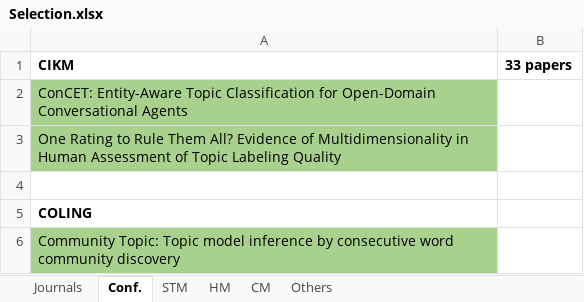
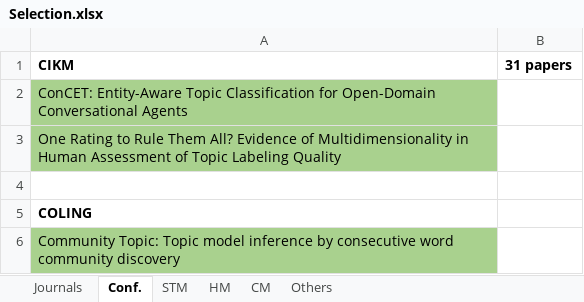
Before and after one commit to iberius96/Msc_Thesis, an Excel workbook: References/Selection/Selection.xlsx, sheet Conf., drawn as a sheet; only a part is shown; values as stored, in another font and other column widths than the file's, no borders; the diff names each change by its address in the sheet, - before the commit and + after, or states it on an @@ line.

```diff
--- a/References/Selection/Selection.xlsx (sheet Conf.)
+++ b/References/Selection/Selection.xlsx (sheet Conf.)
-B1: 33 papers
+B1: 31 papers
```
Also changed, not shown: sheet STM, References/Snowballing/Backward snowballing (Outgoing references), 2017 onwards/BS_Papers.xlsx, 3 other files.
